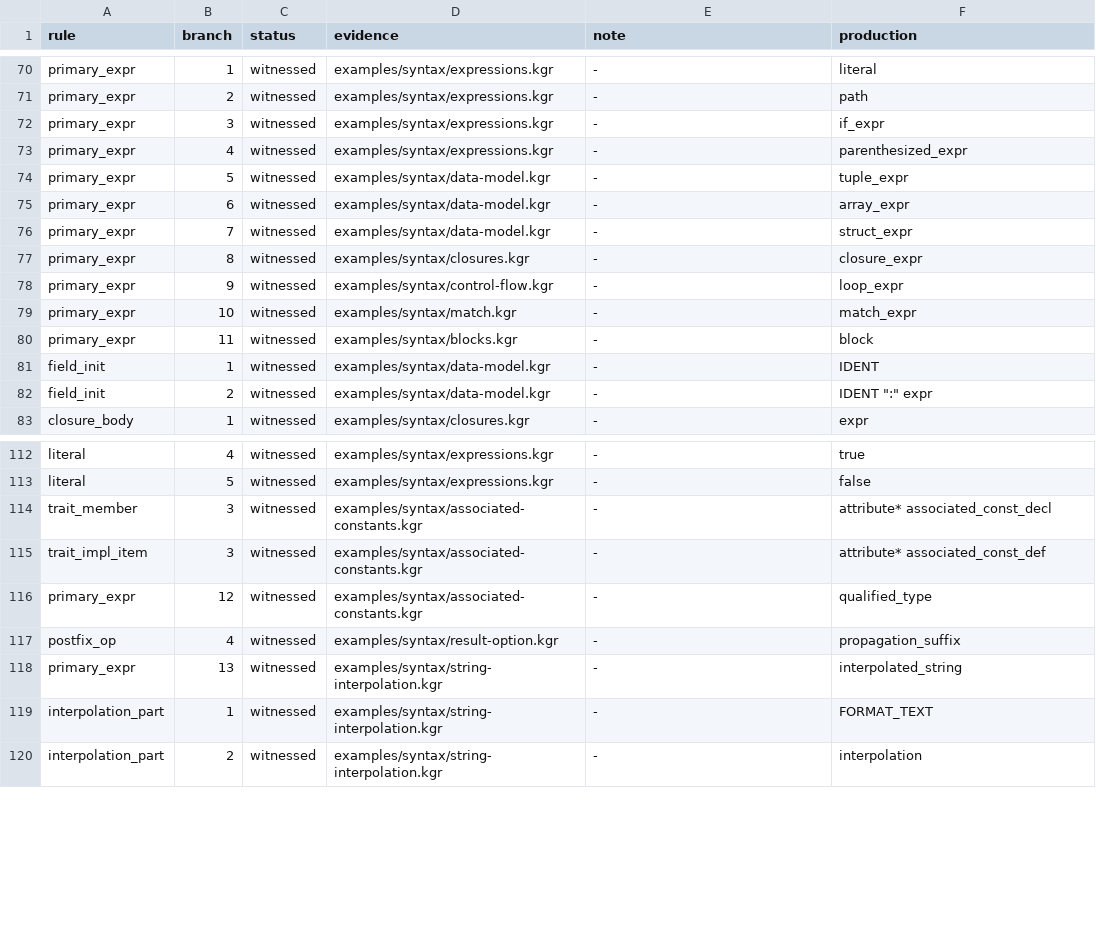
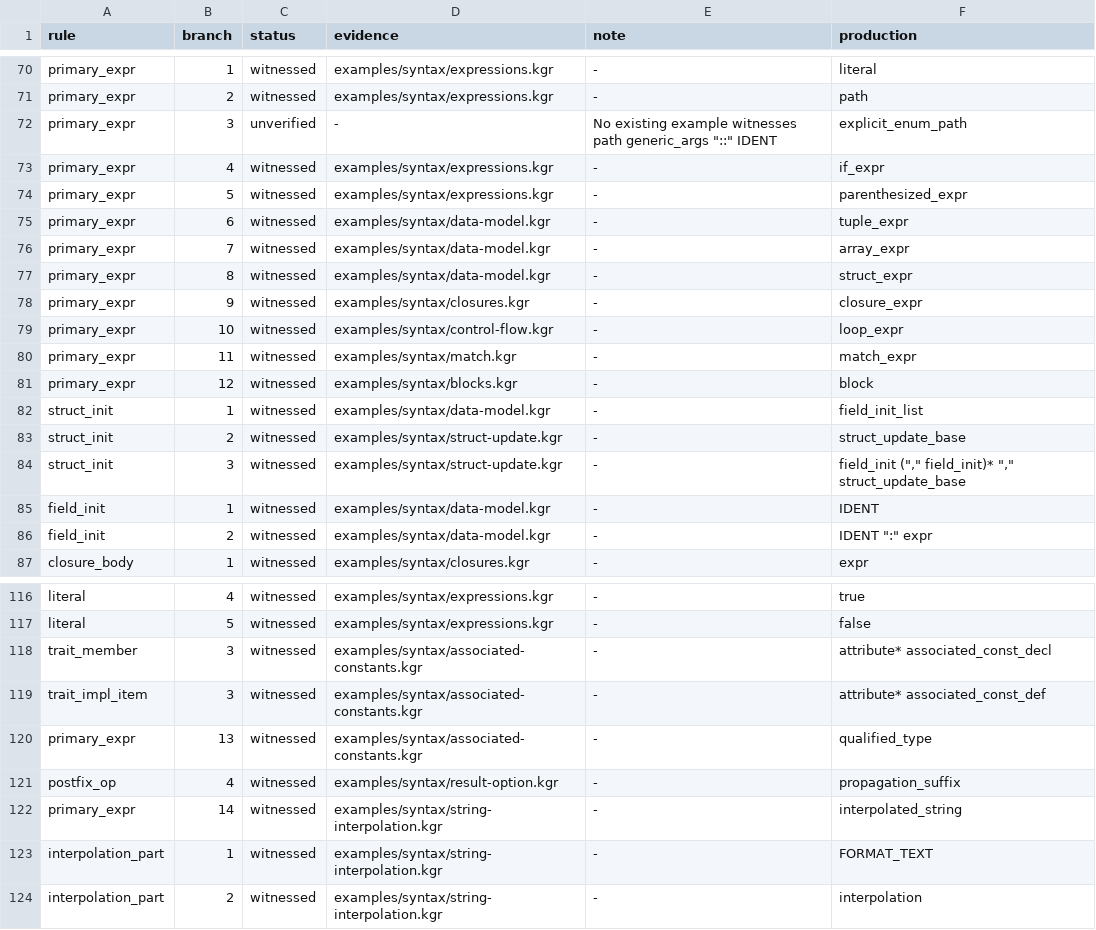
Before and after one commit to kagari-lang/kagari, a TSV file: docs/syntax-branches.tsv, drawn as a sheet; only a part is shown, gaps mark what is left out.

Commit message:
feat(construction)!: Add checked struct updates
Carry a terminal base through syntax, HIR, contextual checking, omitted-field facts and shared MIR construction. Preserve source-order effects, all-field access, fresh outer identity and shallow sharing; synchronize source and editor tooling.

Separate static bound operation ownership from value-level self at the checked contract, MIR and runtime boundaries. Shared generic Default calls forward their declared arguments and retain pinned operations.

BREAKING CHANGE: StructInit and ResolvedStructInit carry update-base facts, and derived interface signatures expose receiver presence.

Focused local checks pass. Updated Zed WASM/host validation remains unverified because official pinned SDK 34 downloads failed; native grammar/capture tests do not establish rendering. Full workspace and complete feature/backend/platform matrices remain CI-owned.

Plan-Phase: DF04

```diff
--- a/docs/syntax-branches.tsv
+++ b/docs/syntax-branches.tsv
@@ -71,11 +71,15 @@ primary_expr	1	witnessed	examples/syntax/expressions.kgr	-	literal
 primary_expr	2	witnessed	examples/syntax/expressions.kgr	-	path
-primary_expr	3	witnessed	examples/syntax/expressions.kgr	-	if_expr
-primary_expr	4	witnessed	examples/syntax/expressions.kgr	-	parenthesized_expr
-primary_expr	5	witnessed	examples/syntax/data-model.kgr	-	tuple_expr
-primary_expr	6	witnessed	examples/syntax/data-model.kgr	-	array_expr
-primary_expr	7	witnessed	examples/syntax/data-model.kgr	-	struct_expr
-primary_expr	8	witnessed	examples/syntax/closures.kgr	-	closure_expr
-primary_expr	9	witnessed	examples/syntax/control-flow.kgr	-	loop_expr
-primary_expr	10	witnessed	examples/syntax/match.kgr	-	match_expr
-primary_expr	11	witnessed	examples/syntax/blocks.kgr	-	block
+primary_expr	3	unverified	-	No existing example witnesses path generic_args "::" IDENT	explicit_enum_path
+primary_expr	4	witnessed	examples/syntax/expressions.kgr	-	if_expr
+primary_expr	5	witnessed	examples/syntax/expressions.kgr	-	parenthesized_expr
+primary_expr	6	witnessed	examples/syntax/data-model.kgr	-	tuple_expr
+primary_expr	7	witnessed	examples/syntax/data-model.kgr	-	array_expr
+primary_expr	8	witnessed	examples/syntax/data-model.kgr	-	struct_expr
+primary_expr	9	witnessed	examples/syntax/closures.kgr	-	closure_expr
+primary_expr	10	witnessed	examples/syntax/control-flow.kgr	-	loop_expr
+primary_expr	11	witnessed	examples/syntax/match.kgr	-	match_expr
+primary_expr	12	witnessed	examples/syntax/blocks.kgr	-	block
+struct_init	1	witnessed	examples/syntax/data-model.kgr	-	field_init_list
+struct_init	2	witnessed	examples/syntax/struct-update.kgr	-	struct_update_base
+struct_init	3	witnessed	examples/syntax/struct-update.kgr	-	field_init ("," field_init)* "," struct_update_base
 field_init	1	witnessed	examples/syntax/data-model.kgr	-	IDENT
@@ -115,5 +119,5 @@ trait_member	3	witnessed	examples/syntax/associated-constants.kgr	-	attribute* a
 trait_impl_item	3	witnessed	examples/syntax/associated-constants.kgr	-	attribute* associated_const_def
-primary_expr	12	witnessed	examples/syntax/associated-constants.kgr	-	qualified_type
+primary_expr	13	witnessed	examples/syntax/associated-constants.kgr	-	qualified_type
 postfix_op	4	witnessed	examples/syntax/result-option.kgr	-	propagation_suffix
-primary_expr	13	witnessed	examples/syntax/string-interpolation.kgr	-	interpolated_string
+primary_expr	14	witnessed	examples/syntax/string-interpolation.kgr	-	interpolated_string
 interpolation_part	1	witnessed	examples/syntax/string-interpolation.kgr	-	FORMAT_TEXT
```
Also changed, not shown: docs/syntax-coverage.tsv, docs/syntax-quantifiers.tsv, 55 other files.
